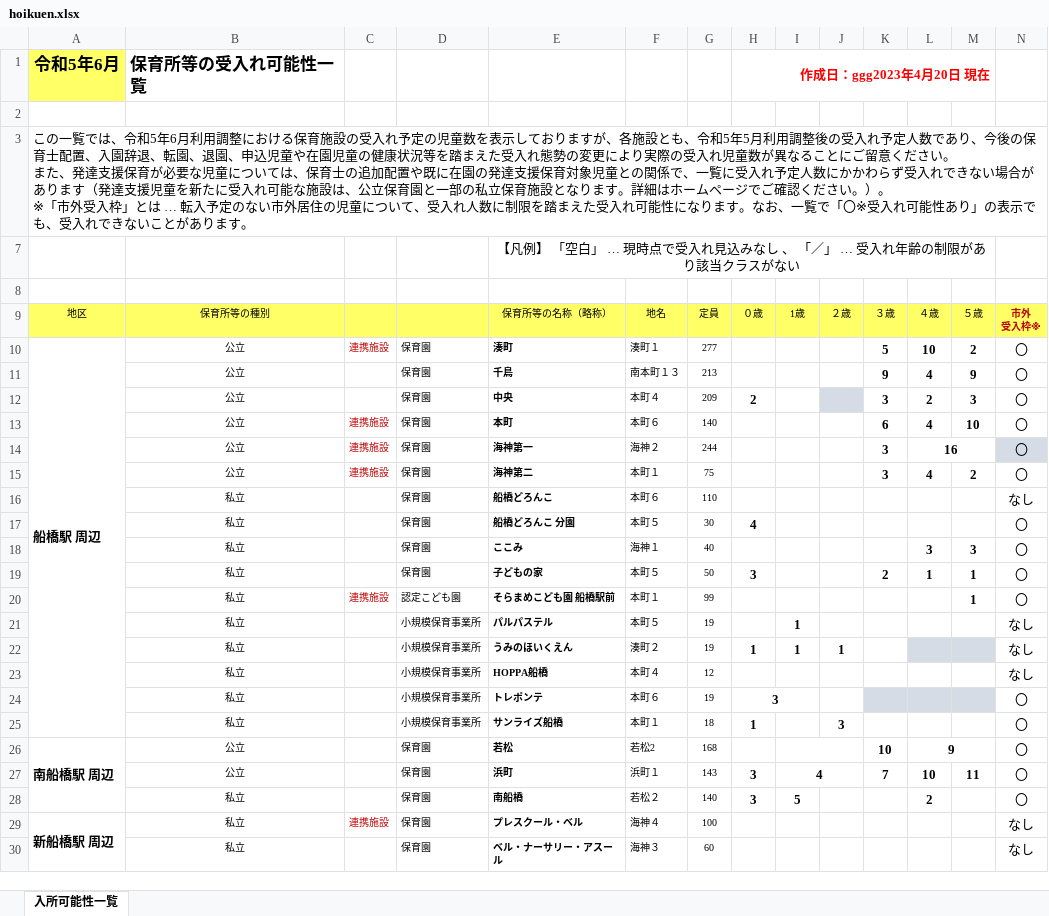
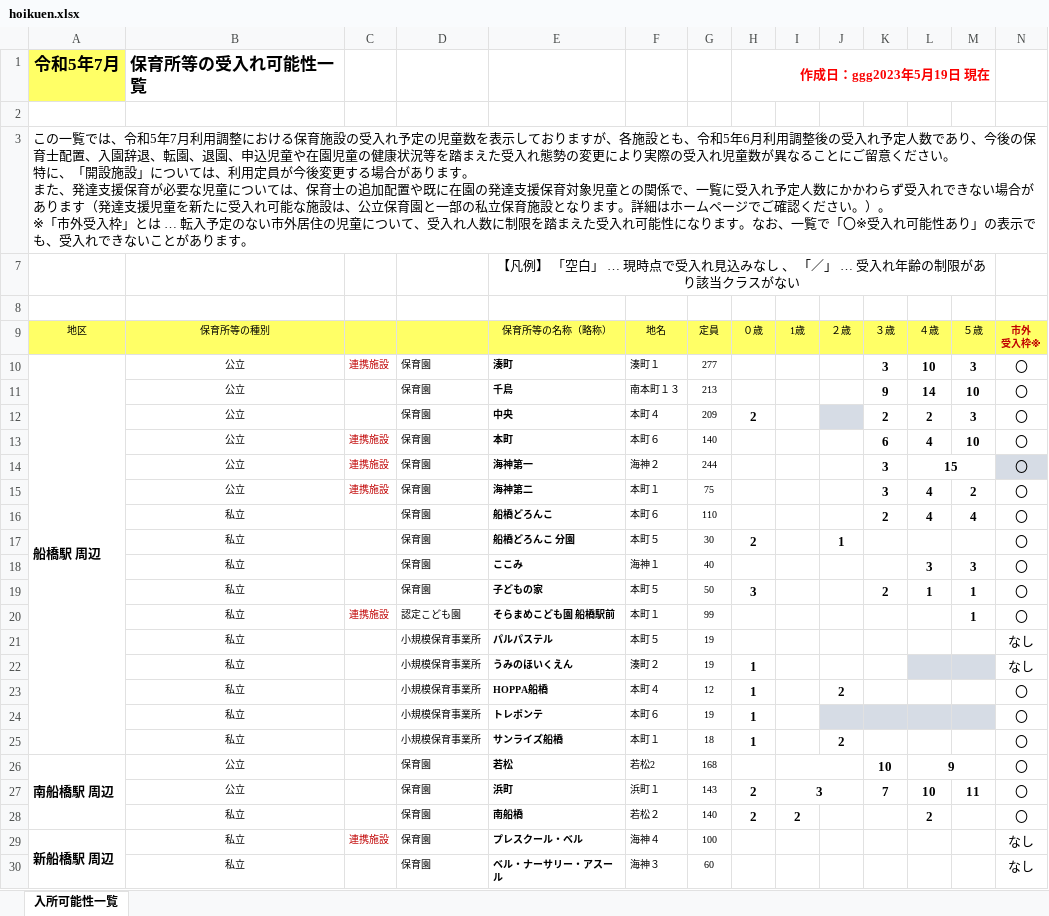
Before and after one commit to Code-for-Funabashi/open-data-parser, an Excel workbook: input/kosodate-map/hoikuen.xlsx, sheet 入所可能性一覧, drawn as a sheet; only a part is shown; values as stored, in another font and other column widths than the file's, no borders; conditional formats not drawn; ↵ is a line break in a cell; the diff covers the shown part only; the diff names each change by its address in the sheet, - before the commit and + after, or states it on an @@ line.

```diff
--- a/input/kosodate-map/hoikuen.xlsx (sheet 入所可能性一覧)
+++ b/input/kosodate-map/hoikuen.xlsx (sheet 入所可能性一覧)
-A1 (地区): 令和5年6月
+A1 (地区): 令和5年7月
-H1 (０歳): 作成日：ggg2023年4月20日 現在
+H1 (０歳): 作成日：ggg2023年5月19日 現在
-A3 (地区): …令和5年6月利用調整における保育施設の受入れ予定の児童数を表示しておりますが、各施設とも、令和5年5月利用調整後の受入れ予定人数であり、今後の保育士配置、入園辞退、転園、退園、申込児童や在園児童の健康状況等を踏まえた受入れ態勢の変更により実際の受入れ児童数が異なることにご留意ください。 ↵ また…
+A3 (地区): …令和5年7月利用調整における保育施設の受入れ予定の児童数を表示しておりますが、各施設とも、令和5年6月利用調整後の受入れ予定人数であり、今後の保育士配置、入園辞退、転園、退園、申込児童や在園児童の健康状況等を踏まえた受入れ態勢の変更により実際の受入れ児童数が異なることにご留意ください。 ↵ 特に、「開設施設」については、利用定員が今後変更する場合があります。 ↵ また…
-K10 (３歳): 5
+K10 (３歳): 3
-M10 (５歳): 2
+M10 (５歳): 3
-L11 (４歳): 4
+L11 (４歳): 14
-M11 (５歳): 9
+M11 (５歳): 10
-K12 (３歳): 3
+K12 (３歳): 2
-L14 (４歳): 16
+L14 (４歳): 15
-K16 (３歳): (empty)
+K16 (３歳): 2
-L16 (４歳): (empty)
+L16 (４歳): 4
-M16 (５歳): (empty)
+M16 (５歳): 4
-N16 (市外 受入枠※): なし
+N16 (市外 受入枠※): 〇
-H17 (０歳): 4
+H17 (０歳): 2
-J17 (２歳): (empty)
+J17 (２歳): 1
-I21:I22 (1歳): 1
+I21:I22 (1歳): (empty)
-J22 (２歳): 1
+J22 (２歳): (empty)
-H23 (０歳): (empty)
+H23 (０歳): 1
-J23 (２歳): (empty)
+J23 (２歳): 2
-N23 (市外 受入枠※): なし
+N23 (市外 受入枠※): 〇
-H24 (０歳): 3
+H24 (０歳): 1
-H24:I24 merged
-J24 fill: none
+J24 fill: #D6DCE5
-J25 (２歳): 3
+J25 (２歳): 2
-H27:H28 (０歳): 3
+H27:H28 (０歳): 2
-I27 (1歳): 4
+I27 (1歳): 3
-I28 (1歳): 5
+I28 (1歳): 2
```
Also changed, not shown: 121 edited cells and merged cells elsewhere in this sheet, 3 other files.
